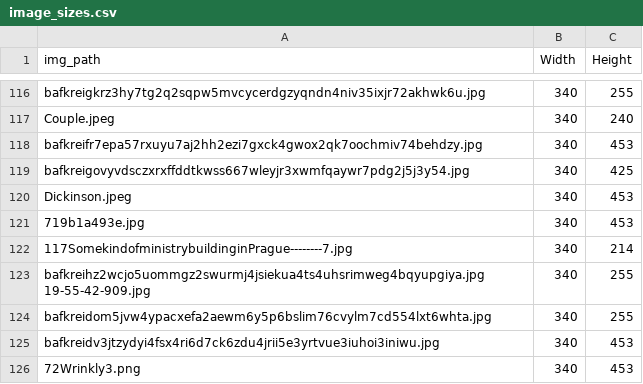
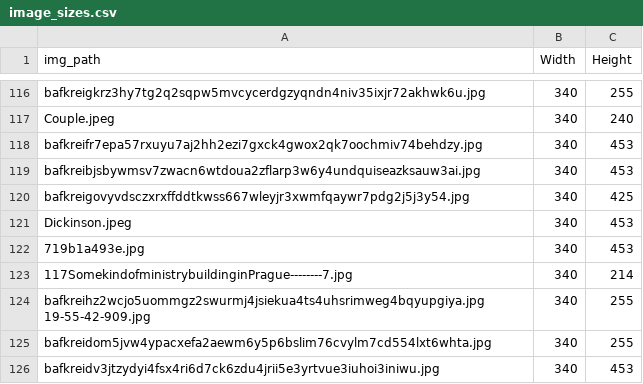
Before and after one commit to joshnicholas/site, a CSV file: python/scrap/image_sizes.csv, drawn as a sheet; only a part is shown, gaps mark what is left out; the shorter side is filled out with more unchanged rows; the diff names each change by its address in the sheet, - before the commit and + after, or states it on an @@ line.

```diff
--- a/python/scrap/image_sizes.csv
+++ b/python/scrap/image_sizes.csv
+row 119: bafkreibjsbywmsv7zwacn6wtdoua2zflarp3w6y4undquiseazksauw3ai.jpg | 340 | 453
```
Also changed, not shown: python/scrap/bsky_scribbles.csv, 6 other files.
